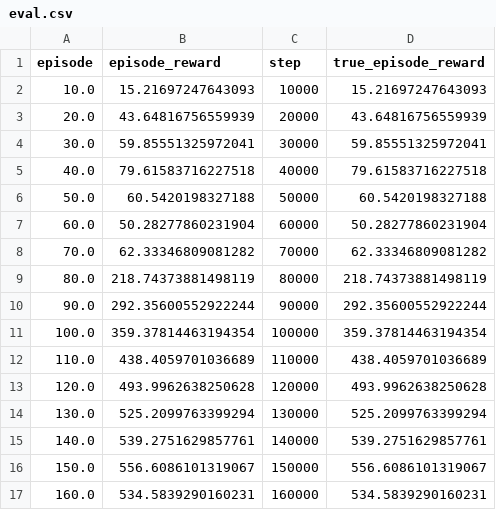
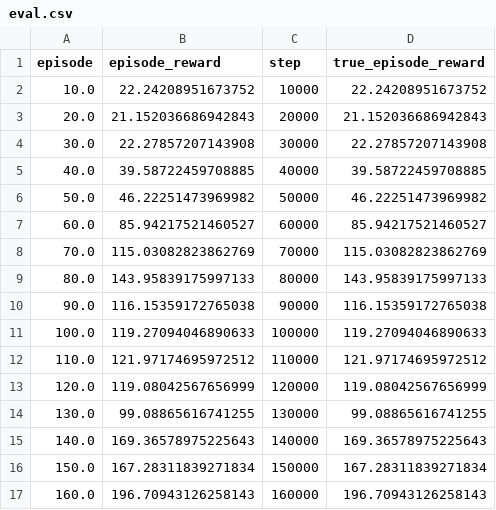
Before and after one commit to HarshithK13/Active-Querying-on-PEBBLE, a CSV file: eval.csv, drawn as a sheet; only a part is shown; the diff covers the shown part only.

```diff
--- a/eval.csv
+++ b/eval.csv
@@ -1,17 +1,17 @@
 episode,episode_reward,step,true_episode_reward
-10.0,15.21697247643093,10000,15.21697247643093
-20.0,43.64816756559939,20000,43.64816756559939
-30.0,59.85551325972041,30000,59.85551325972041
-40.0,79.61583716227518,40000,79.61583716227518
-50.0,60.5420198327188,50000,60.5420198327188
-60.0,50.28277860231904,60000,50.28277860231904
-70.0,62.33346809081282,70000,62.33346809081282
-80.0,218.74373881498119,80000,218.74373881498119
-90.0,292.35600552922244,90000,292.35600552922244
-100.0,359.37814463194354,100000,359.37814463194354
-110.0,438.4059701036689,110000,438.4059701036689
-120.0,493.9962638250628,120000,493.9962638250628
-130.0,525.2099763399294,130000,525.2099763399294
-140.0,539.2751629857761,140000,539.2751629857761
-150.0,556.6086101319067,150000,556.6086101319067
-160.0,534.5839290160231,160000,534.5839290160231
+10.0,22.24208951673752,10000,22.24208951673752
+20.0,21.152036686942843,20000,21.152036686942843
+30.0,22.27857207143908,30000,22.27857207143908
+40.0,39.58722459708885,40000,39.58722459708885
+50.0,46.22251473969982,50000,46.22251473969982
+60.0,85.94217521460527,60000,85.94217521460527
+70.0,115.03082823862769,70000,115.03082823862769
+80.0,143.95839175997133,80000,143.95839175997133
+90.0,116.15359172765038,90000,116.15359172765038
+100.0,119.27094046890633,100000,119.27094046890633
+110.0,121.97174695972512,110000,121.97174695972512
+120.0,119.08042567656999,120000,119.08042567656999
+130.0,99.08865616741255,130000,99.08865616741255
+140.0,169.36578975225643,140000,169.36578975225643
+150.0,167.28311839271834,150000,167.28311839271834
+160.0,196.70943126258143,160000,196.70943126258143
```
Also changed, not shown: 66 edited cells elsewhere in this file, train.csv, 3 other files.
